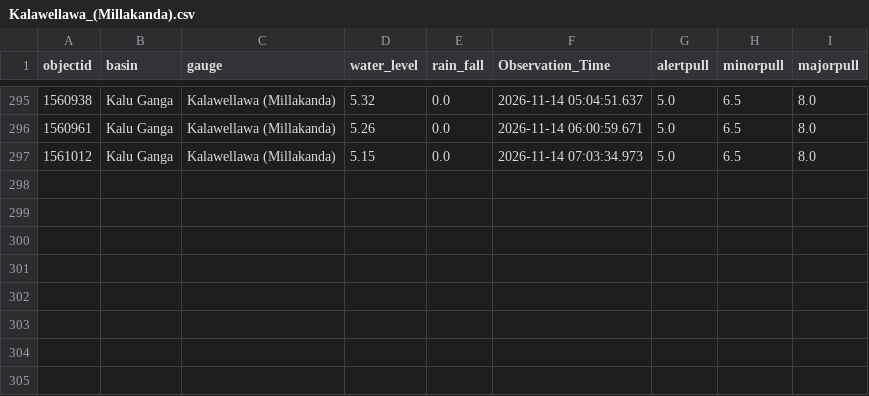
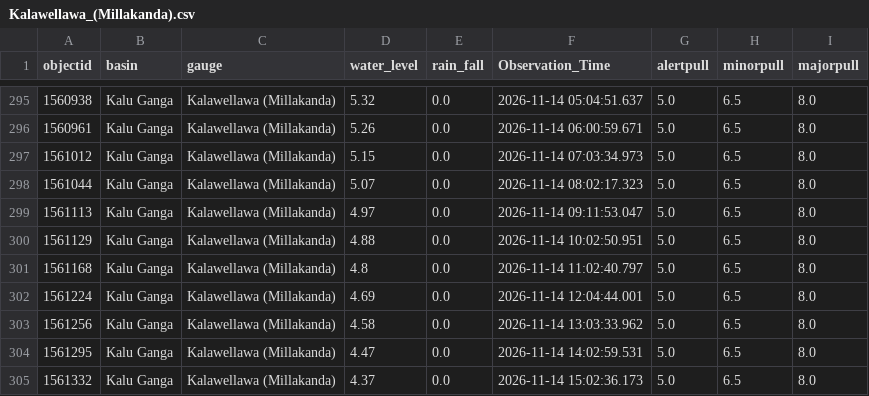
Before and after one commit to lokithasendila/CascadeRisk-Project, a CSV file: Station_Rainfall_CSVs/Kalawellawa_(Millakanda).csv, drawn as a sheet; only a part is shown, gaps mark what is left out; the diff names each change by its address in the sheet, - before the commit and + after, or states it on an @@ line.

```diff
--- a/Station_Rainfall_CSVs/Kalawellawa_(Millakanda).csv
+++ b/Station_Rainfall_CSVs/Kalawellawa_(Millakanda).csv
+row 298: 1561044 | Kalu Ganga | Kalawellawa (Millakanda) | 5.07 | 0.0 | 2026-11-14 08:02:17.323 | 5.0 | 6.5 | 8.0
+row 299: 1561113 | Kalu Ganga | Kalawellawa (Millakanda) | 4.97 | 0.0 | 2026-11-14 09:11:53.047 | 5.0 | 6.5 | 8.0
+row 300: 1561129 | Kalu Ganga | Kalawellawa (Millakanda) | 4.88 | 0.0 | 2026-11-14 10:02:50.951 | 5.0 | 6.5 | 8.0
+row 301: 1561168 | Kalu Ganga | Kalawellawa (Millakanda) | 4.8 | 0.0 | 2026-11-14 11:02:40.797 | 5.0 | 6.5 | 8.0
+row 302: 1561224 | Kalu Ganga | Kalawellawa (Millakanda) | 4.69 | 0.0 | 2026-11-14 12:04:44.001 | 5.0 | 6.5 | 8.0
+row 303: 1561256 | Kalu Ganga | Kalawellawa (Millakanda) | 4.58 | 0.0 | 2026-11-14 13:03:33.962 | 5.0 | 6.5 | 8.0
+row 304: 1561295 | Kalu Ganga | Kalawellawa (Millakanda) | 4.47 | 0.0 | 2026-11-14 14:02:59.531 | 5.0 | 6.5 | 8.0
+row 305: 1561332 | Kalu Ganga | Kalawellawa (Millakanda) | 4.37 | 0.0 | 2026-11-14 15:02:36.173 | 5.0 | 6.5 | 8.0
```
Also changed, not shown: Station_Rainfall_CSVs/Glencourse.csv, Station_Rainfall_CSVs/Nagalagam_Street.csv, 38 other files.
